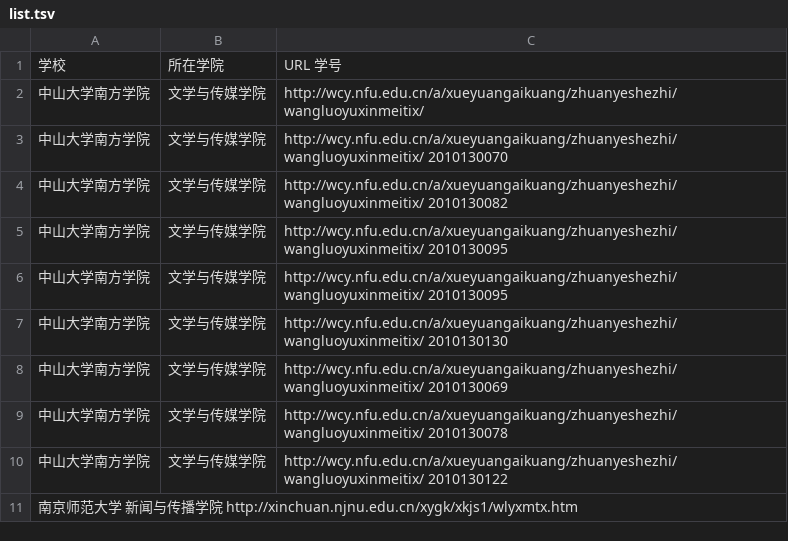
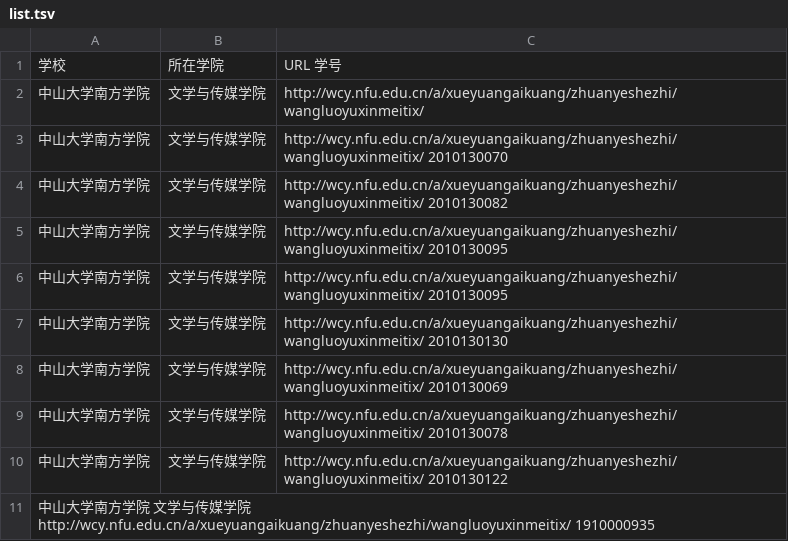
Before and after one commit to SUNJIAXIN-MEDIA/2020, a TSV file: tsv_and_csv-main/list.tsv, drawn as a sheet.

Commit message:
Update list.tsv

```diff
--- a/tsv_and_csv-main/list.tsv
+++ b/tsv_and_csv-main/list.tsv
@@ -10,2 +10,2 @@
 中山大学南方学院	文学与传媒学院	http://wcy.nfu.edu.cn/a/xueyuangaikuang/zhuanyeshezhi/wangluoyuxinmeitix/ 2010130122
-南京师范大学      新闻与传播学院 http://xinchuan.njnu.edu.cn/xygk/xkjs1/wlyxmtx.htm
+中山大学南方学院  文学与传媒学院 http://wcy.nfu.edu.cn/a/xueyuangaikuang/zhuanyeshezhi/wangluoyuxinmeitix/ 1910000935
```
